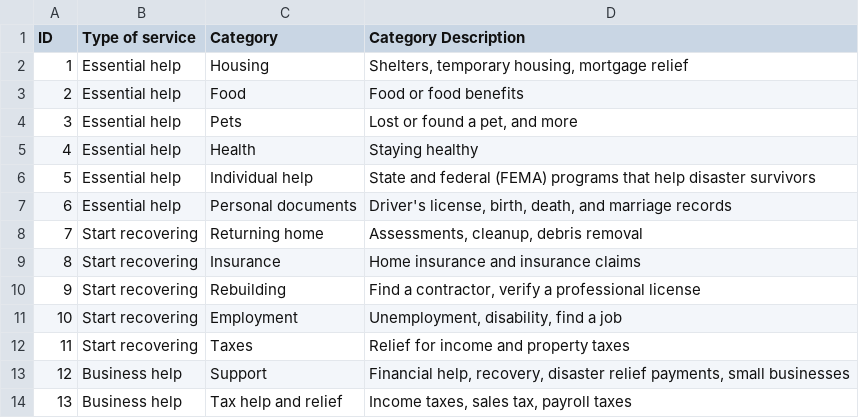
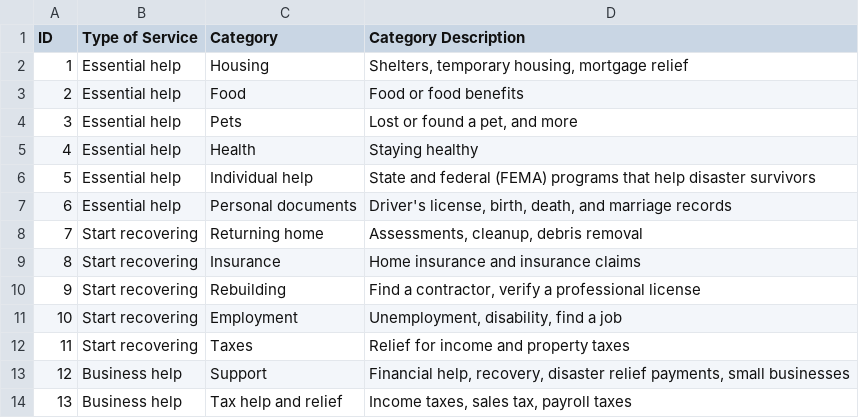
Before and after one commit to Office-of-Digital-Services/cagovportal, a CSV file: src/_data/lafires/recovery_services_categories.csv, drawn as a sheet.

```diff
--- a/src/_data/lafires/recovery_services_categories.csv
+++ b/src/_data/lafires/recovery_services_categories.csv
@@ -1,2 +1,2 @@
-ID,Type of service,Category,Category Description
+ID,Type of Service,Category,Category Description
 1,Essential help,Housing,"Shelters, temporary housing, mortgage relief"
```
Also changed, not shown: 2 other files.
